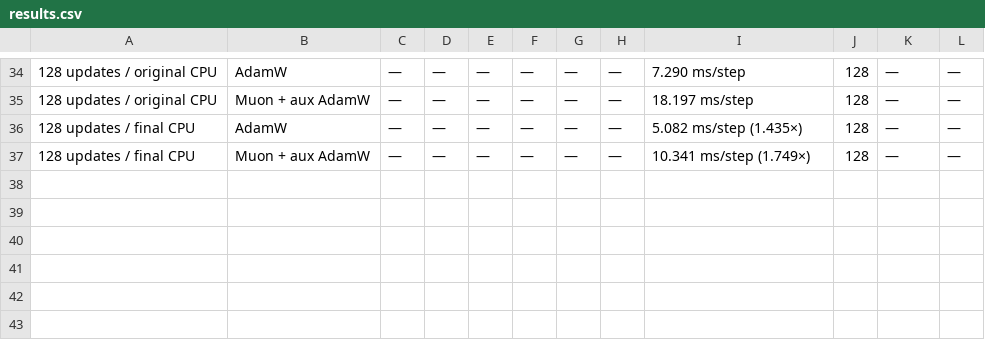
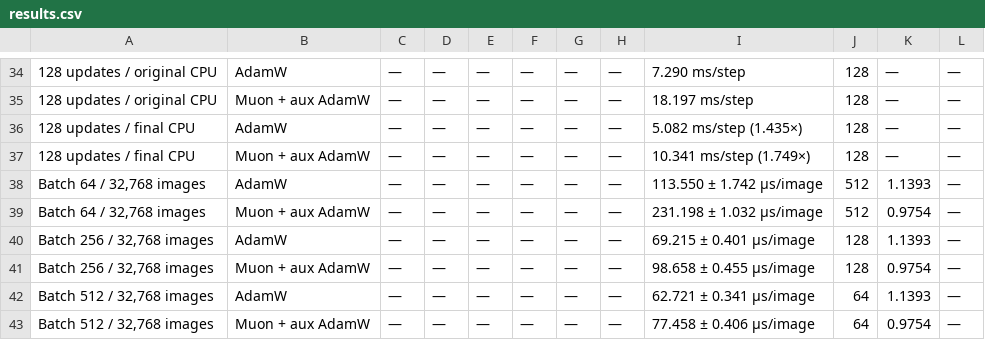
Before and after one commit to Lyleeeeeeee/needle-muon-turboquant, a CSV file: report/results.csv, drawn as a sheet; only a part is shown, gaps mark what is left out; the diff names each change by its address in the sheet, - before the commit and + after, or states it on an @@ line.

Commit message:
Measure batch-size amortization of Muon training overhead

```diff
--- a/report/results.csv
+++ b/report/results.csv
+row 38: Batch 64 / 32,768 images | AdamW | — | — | — | — | — | — | 113.550 ± 1.742 µs/image | 512 | 1.1393 | —
+row 39: Batch 64 / 32,768 images | Muon + aux AdamW | — | — | — | — | — | — | 231.198 ± 1.032 µs/image | 512 | 0.9754 | —
+row 40: Batch 256 / 32,768 images | AdamW | — | — | — | — | — | — | 69.215 ± 0.401 µs/image | 128 | 1.1393 | —
+row 41: Batch 256 / 32,768 images | Muon + aux AdamW | — | — | — | — | — | — | 98.658 ± 0.455 µs/image | 128 | 0.9754 | —
+row 42: Batch 512 / 32,768 images | AdamW | — | — | — | — | — | — | 62.721 ± 0.341 µs/image | 64 | 1.1393 | —
+row 43: Batch 512 / 32,768 images | Muon + aux AdamW | — | — | — | — | — | — | 77.458 ± 0.406 µs/image | 64 | 0.9754 | —
```
Also changed, not shown: 6 other files.
